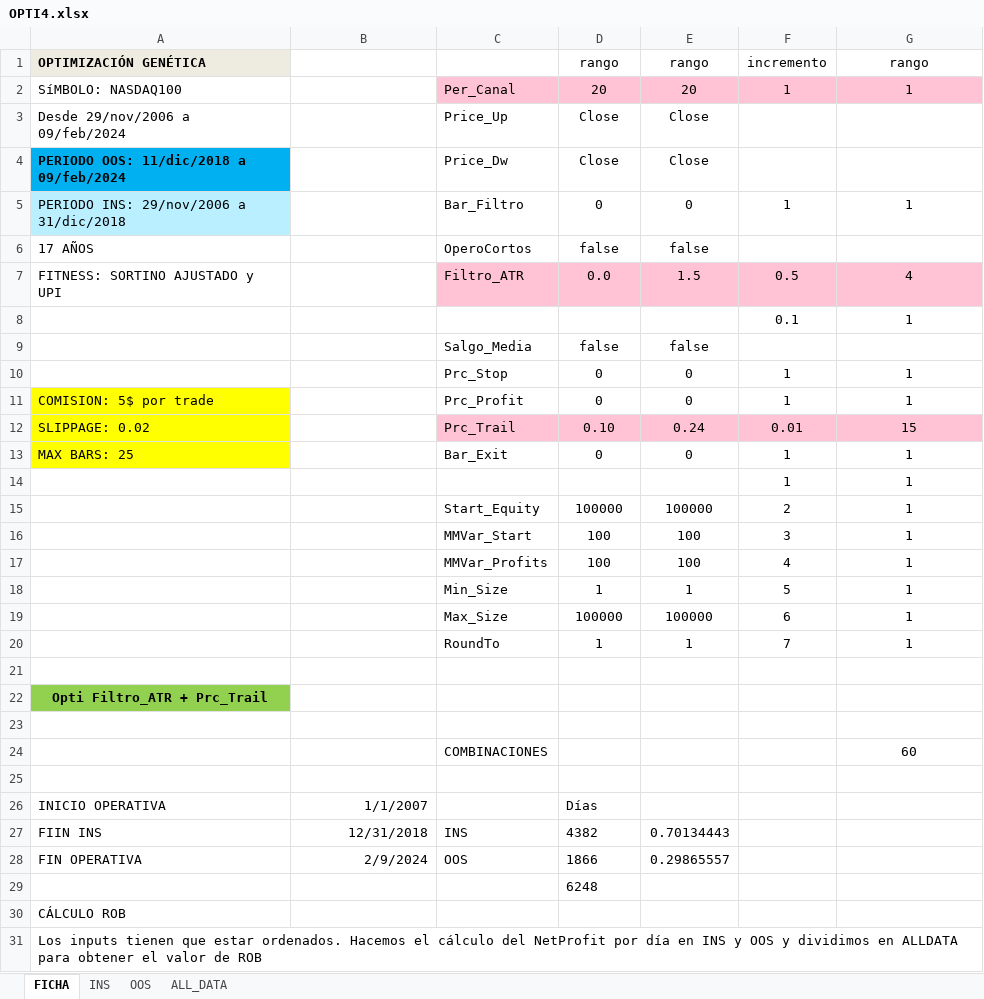
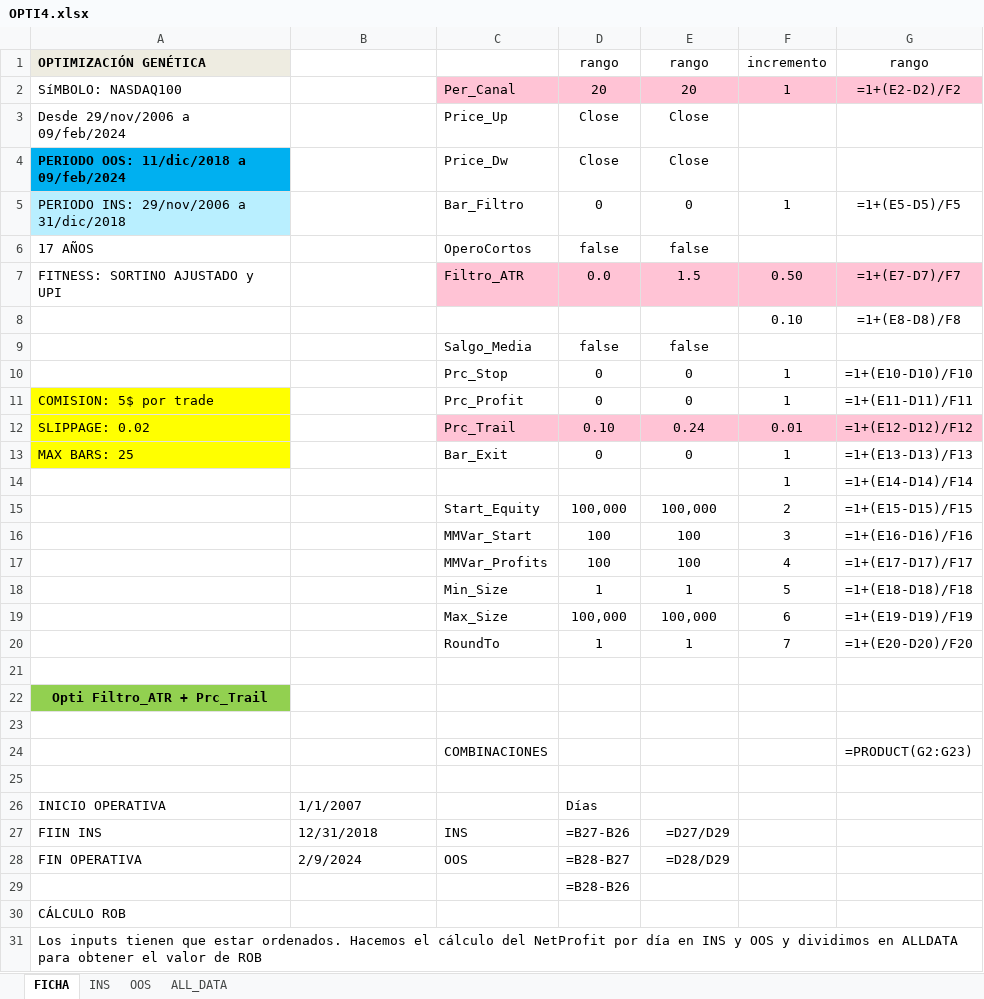
Before and after one commit to alexjust-data/Professional-Trading-System, an Excel workbook: 02_practice/02_workshops/15-practice-05/OPTI4.xlsx, sheet FICHA, drawn as a sheet; values as stored, in another font and other column widths than the file's, no borders; formulas without a stored value are shown as written; removed rows and columns are numbered as before the commit, all else as after; the diff names each change by its address in the sheet, - before the commit and + after, or states it on an @@ line.

```diff
--- a/02_practice/02_workshops/15-practice-05/OPTI4.xlsx (sheet FICHA)
+++ b/02_practice/02_workshops/15-practice-05/OPTI4.xlsx (sheet FICHA)
-G2: 1
+G2: =1+(E2-D2)/F2
-G5: 1
+G5: =1+(E5-D5)/F5
-F7: 0.5
+F7: 0.50
-G7: 4
+G7: =1+(E7-D7)/F7
-row 8:  |  |  |  |  | 0.1 | 1
+row 8:  |  |  |  |  | 0.10 | =1+(E8-D8)/F8
-G10: 1
+G10: =1+(E10-D10)/F10
-G11: 1
+G11: =1+(E11-D11)/F11
-G12: 15
+G12: =1+(E12-D12)/F12
-G13: 1
+G13: =1+(E13-D13)/F13
-G14: 1
+G14: =1+(E14-D14)/F14
-row 15:  |  | Start_Equity | 100000 | 100000 | 2 | 1
+row 15:  |  | Start_Equity | 100,000 | 100,000 | 2 | =1+(E15-D15)/F15
-G16: 1
+G16: =1+(E16-D16)/F16
-G17: 1
+G17: =1+(E17-D17)/F17
-G18: 1
+G18: =1+(E18-D18)/F18
-row 19:  |  | Max_Size | 100000 | 100000 | 6 | 1
+row 19:  |  | Max_Size | 100,000 | 100,000 | 6 | =1+(E19-D19)/F19
-G20: 1
+G20: =1+(E20-D20)/F20
-G24: 60
+G24: =PRODUCT(G2:G23)
-B26:B28 alignment: right
+B26:B28 alignment: left
-D27: 4382
+D27: =B27-B26
-E27: 0.70134443
+E27: =D27/D29
-D28: 1866
+D28: =B28-B27
-E28: 0.29865557
+E28: =D28/D29
-D29: 6248
+D29: =B28-B26
```
Also changed, not shown: sheet ALL_DATA, sheet INS, sheet OOS, 58 other files.
